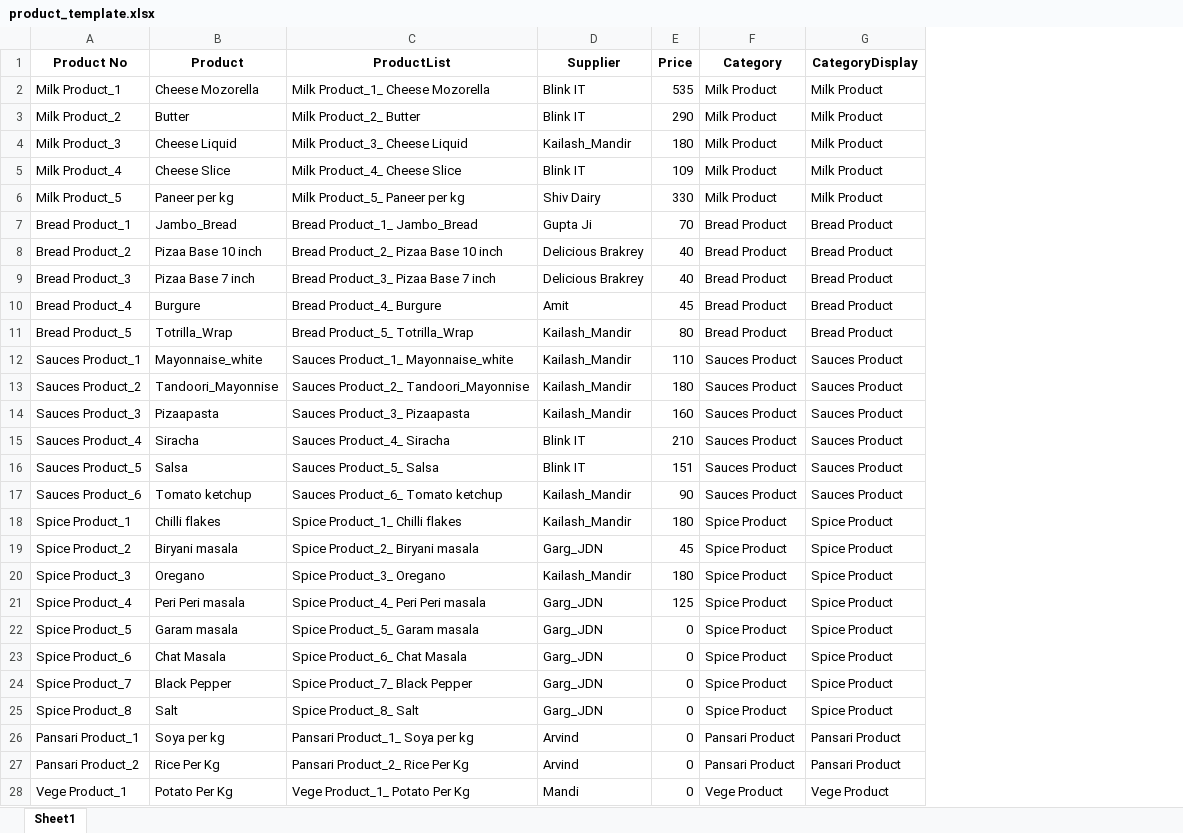
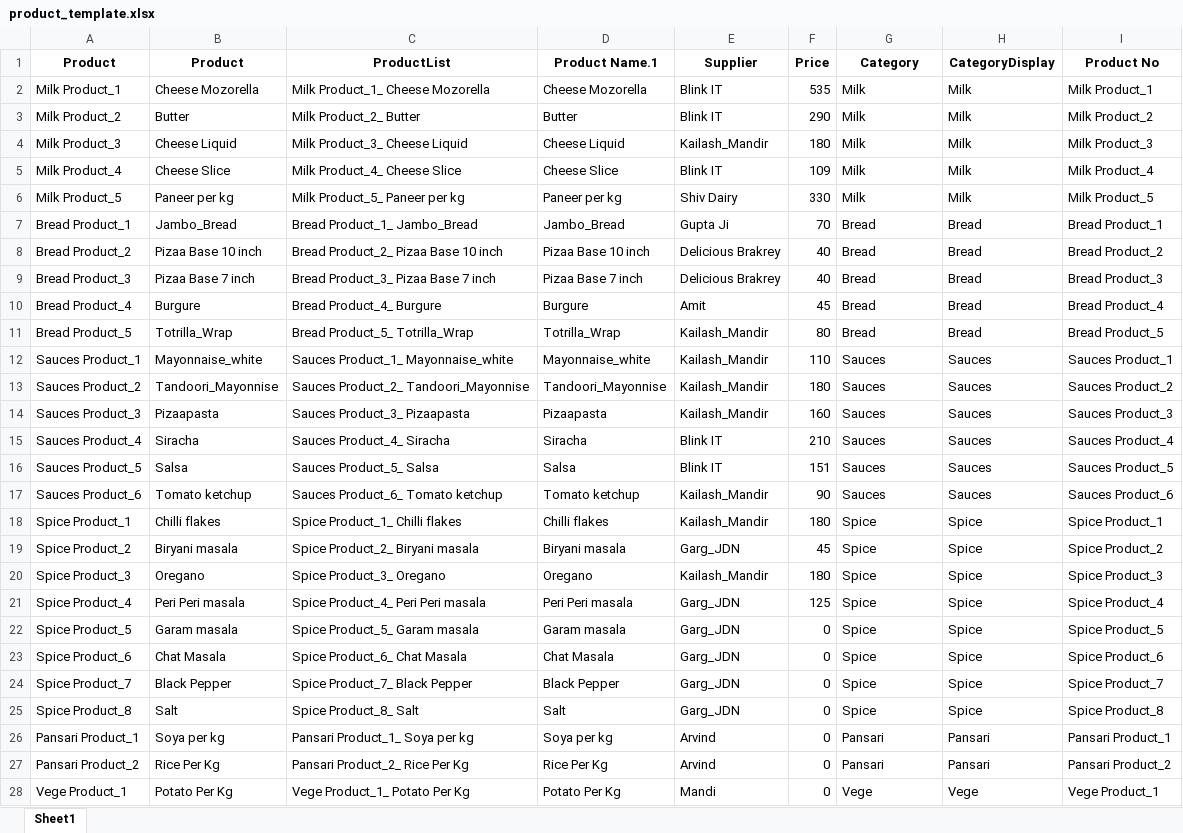
Before and after one commit to Pushpsingh13/DFC-Expenses, an Excel workbook: product_template.xlsx, sheet Sheet1, drawn as a sheet; only a part is shown; values as stored, in another font and other column widths than the file's, no borders; addresses are those after the commit; the diff covers the shown part only; the diff names each change by its address in the sheet, - before the commit and + after, or states it on an @@ line.

Commit message:
Add files via upload

```diff
--- a/product_template.xlsx (sheet Sheet1)
+++ b/product_template.xlsx (sheet Sheet1)
+column D (Product Name.1), rows 2-28: Cheese Mozorella | Butter | Cheese Liquid | Cheese Slice | Paneer per kg | Jambo_Bread | Pizaa Base 10 inch | Pizaa Base 7 inch | Burgure | Totrilla_Wrap | Mayonnaise_white | Tandoori_Mayonnise | Pizaapasta | Siracha | Salsa | Tomato ketchup | Chilli flakes | Biryani masala | Oregano | Peri Peri masala | Garam masala | Chat Masala | Black Pepper | Salt | Soya per kg | Rice Per Kg | Potato Per Kg
+column I (Product No), rows 2-28: Milk Product_1 | Milk Product_2 | Milk Product_3 | Milk Product_4 | Milk Product_5 | Bread Product_1 | Bread Product_2 | Bread Product_3 | Bread Product_4 | Bread Product_5 | Sauces Product_1 | Sauces Product_2 | Sauces Product_3 | Sauces Product_4 | Sauces Product_5 | Sauces Product_6 | Spice Product_1 | Spice Product_2 | Spice Product_3 | Spice Product_4 | Spice Product_5 | Spice Product_6 | Spice Product_7 | Spice Product_8 | Pansari Product_1 | Pansari Product_2 | Vege Product_1
-A1: Product No
+A1: Product
-G2:G6 (Category): Milk Product
+G2:G6 (Category): Milk
-H2:H6 (CategoryDisplay): Milk Product
+H2:H6 (CategoryDisplay): Milk
-G7:G11 (Category): Bread Product
+G7:G11 (Category): Bread
-H7:H11 (CategoryDisplay): Bread Product
+H7:H11 (CategoryDisplay): Bread
-G12:G17 (Category): Sauces Product
+G12:G17 (Category): Sauces
-H12:H17 (CategoryDisplay): Sauces Product
+H12:H17 (CategoryDisplay): Sauces
-G18:G25 (Category): Spice Product
+G18:G25 (Category): Spice
-H18:H25 (CategoryDisplay): Spice Product
+H18:H25 (CategoryDisplay): Spice
-G26:G27 (Category): Pansari Product
+G26:G27 (Category): Pansari
-H26:H27 (CategoryDisplay): Pansari Product
+H26:H27 (CategoryDisplay): Pansari
-G28 (Category): Vege Product
+G28 (Category): Vege
-H28 (CategoryDisplay): Vege Product
+H28 (CategoryDisplay): Vege
```
Also changed, not shown: 16 edited cells elsewhere in this sheet.
